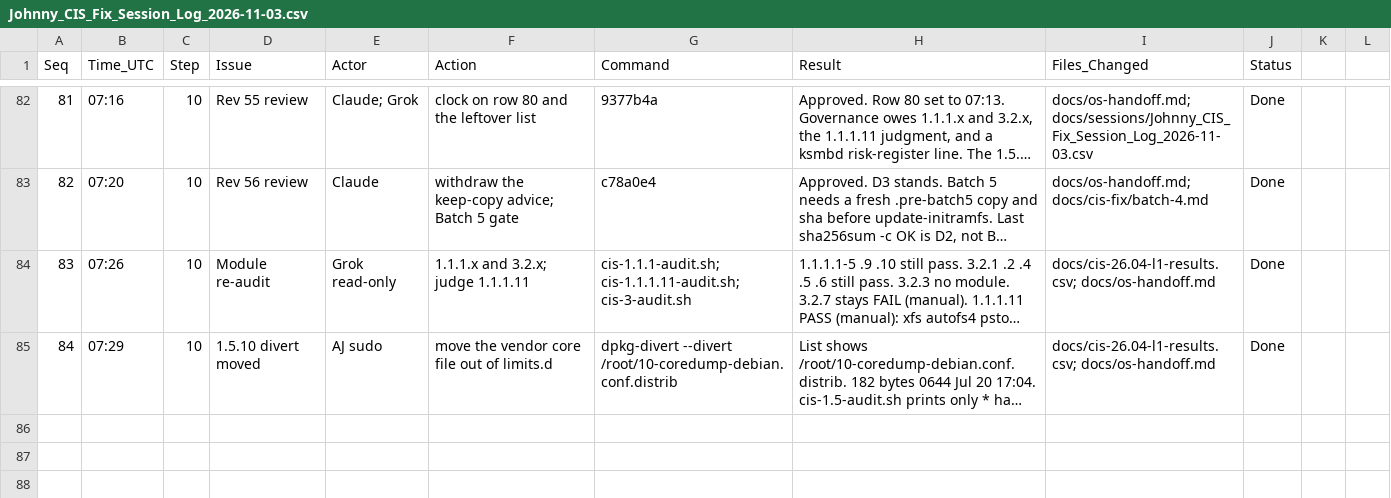
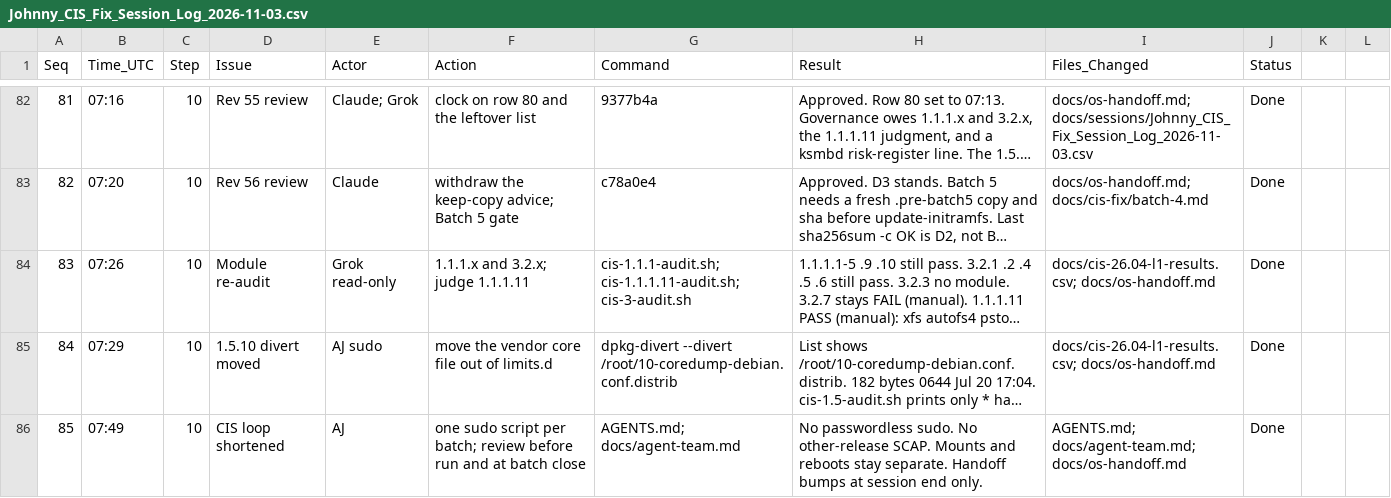
Before and after one commit to ajeswint/strix-halo-johnny, a CSV file: docs/sessions/Johnny_CIS_Fix_Session_Log_2026-11-03.csv, drawn as a sheet; only a part is shown, gaps mark what is left out; long unchanged cells end in …; the diff names each change by its address in the sheet, - before the commit and + after, or states it on an @@ line.

```diff
--- a/docs/sessions/Johnny_CIS_Fix_Session_Log_2026-11-03.csv
+++ b/docs/sessions/Johnny_CIS_Fix_Session_Log_2026-11-03.csv
+row 86: 85 | 07:49 | 10 | CIS loop shortened | AJ | one sudo script per batch; review before run and at batch close | AGENTS.md; docs/agent-team.md | No passwordless sudo. No other-release SCAP. Mounts and reboots stay separate. Handoff bumps at session end only. | AGENTS.md; docs/agent-team.md; docs/os-handoff.md | Done
```
Also changed, not shown: 3 other files.
